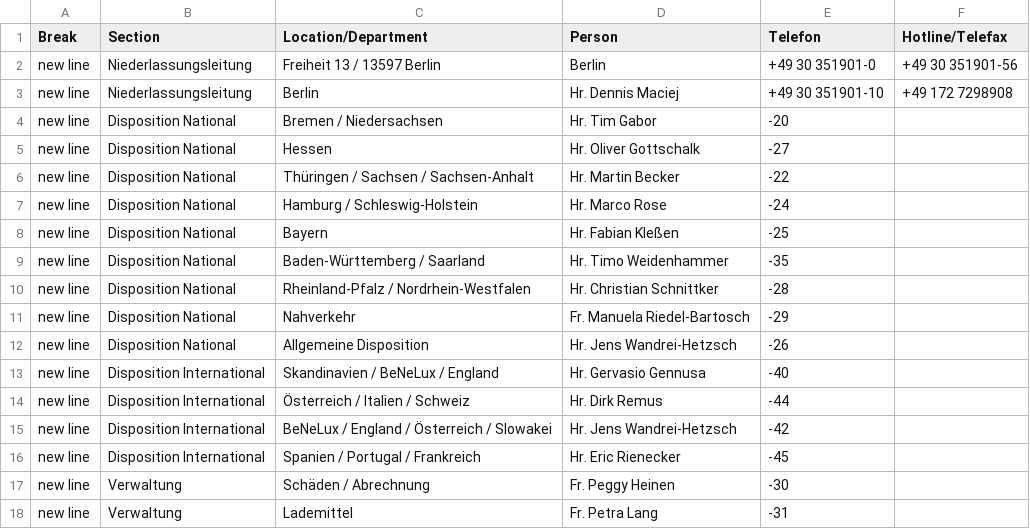
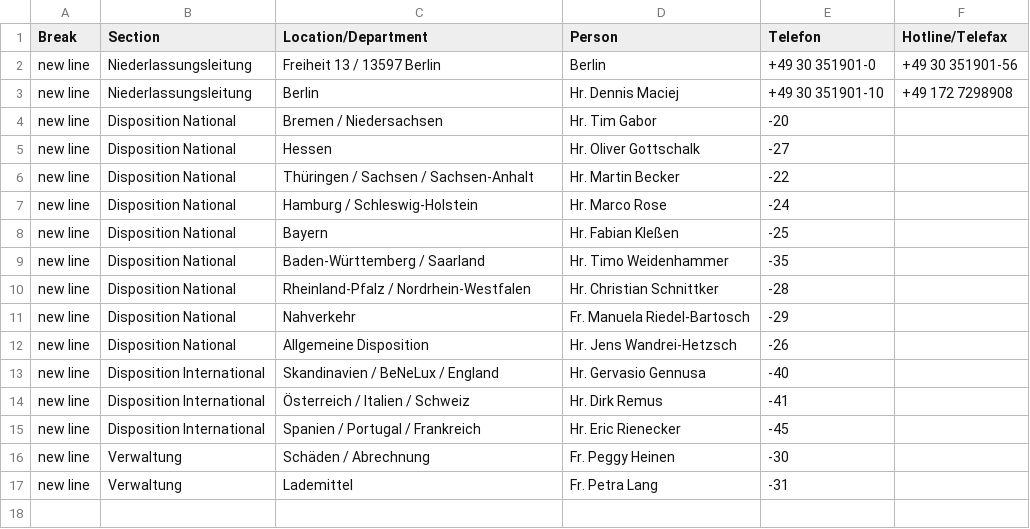
Before and after one commit to NeufraIT/neufra.eu, a CSV file: assets/files/locations/Personal DE.xlsx - BER.csv, drawn as a sheet.

```diff
--- a/assets/files/locations/Personal DE.xlsx - BER.csv
+++ b/assets/files/locations/Personal DE.xlsx - BER.csv
@@ -13,4 +13,3 @@ new line,Disposition National,Allgemeine Disposition,Hr. Jens Wandrei-Hetzsch ,-
 new line,Disposition International,Skandinavien / BeNeLux / England,Hr. Gervasio Gennusa ,-40,
-new line,Disposition International,Österreich / Italien / Schweiz,Hr. Dirk Remus ,-44,
-new line,Disposition International,BeNeLux / England / Österreich / Slowakei ,Hr. Jens Wandrei-Hetzsch ,-42,
+new line,Disposition International,Österreich / Italien / Schweiz,Hr. Dirk Remus ,-41,
 new line,Disposition International,Spanien / Portugal / Frankreich ,Hr. Eric Rienecker ,-45,
```
Also changed, not shown: 2 other files.
